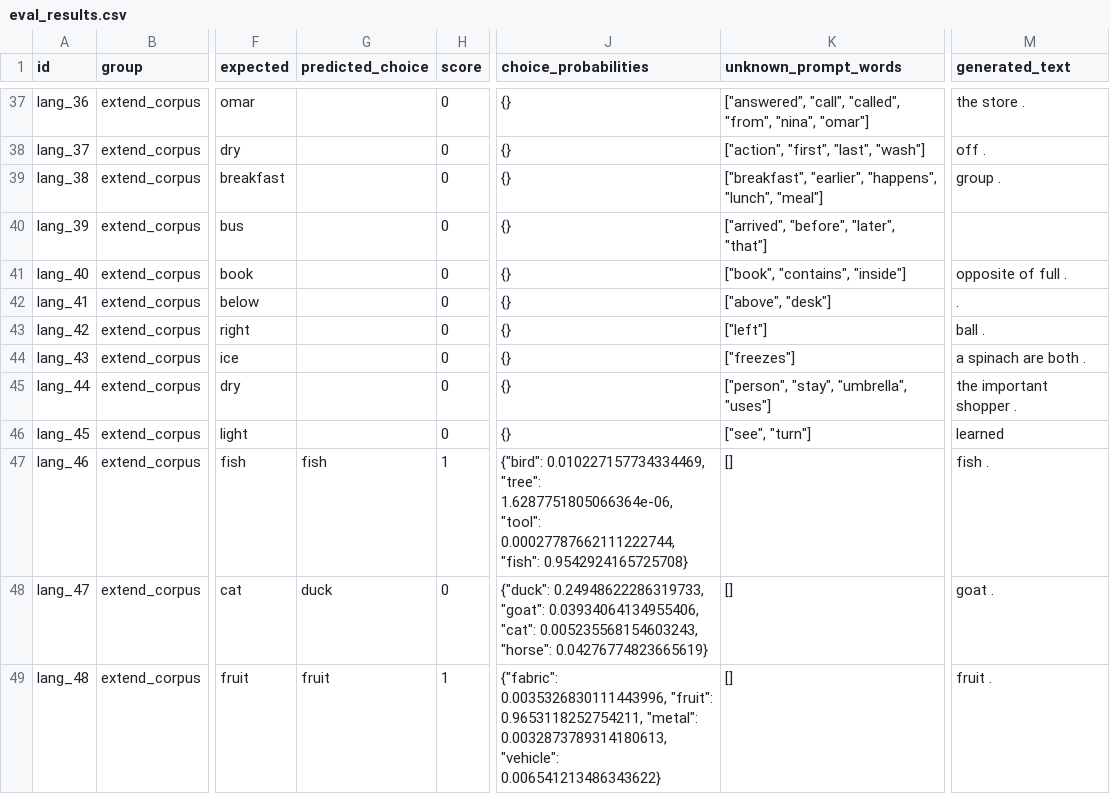
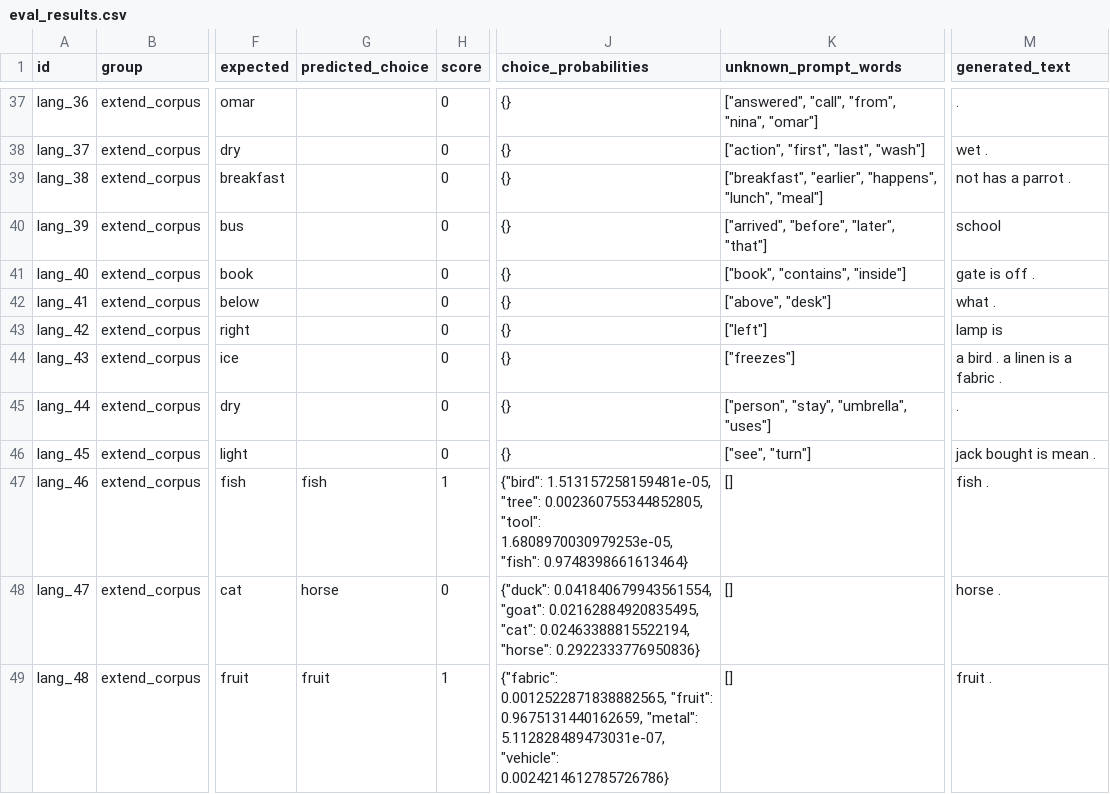
Before and after one commit to anthonybrites-cmyk/custom-llm-class4, a CSV file: experiments/extension/run/language_evals/final/eval_results.csv, drawn as a sheet; only a part is shown, gaps mark what is left out; the diff covers the shown part only; the diff names each change by its address in the sheet, - before the commit and + after, or states it on an @@ line.

```diff
--- a/experiments/extension/run/language_evals/final/eval_results.csv
+++ b/experiments/extension/run/language_evals/final/eval_results.csv
-K37 (unknown_prompt_words): ["answered", "call", "called", "from", "nina",…
+K37 (unknown_prompt_words): ["answered", "call", "from", "nina",…
-M37 (generated_text): the store .
+M37 (generated_text): .
-M38 (generated_text): off .
+M38 (generated_text): wet .
-M39 (generated_text): group .
+M39 (generated_text): not has a parrot .
-M40 (generated_text): (empty)
+M40 (generated_text): school
-M41 (generated_text): opposite of full .
+M41 (generated_text): gate is off .
-M42 (generated_text): .
+M42 (generated_text): what .
-M43 (generated_text): ball .
+M43 (generated_text): lamp is
-M44 (generated_text): a spinach are both .
+M44 (generated_text): a bird . a linen is a fabric .
-M45 (generated_text): the important shopper .
+M45 (generated_text): .
-M46 (generated_text): learned
+M46 (generated_text): jack bought is mean .
-J47 (choice_probabilities): {"bird": 0.010227157734334469, "tree": 1.6287751805066364e-06, "tool": 0.00027787662111222744, "fish": 0.9542924165725708}
+J47 (choice_probabilities): {"bird": 1.513157258159481e-05, "tree": 0.002360755344852805, "tool": 1.6808970030979253e-05, "fish": 0.9748398661613464}
-G48 (predicted_choice): duck
+G48 (predicted_choice): horse
-J48 (choice_probabilities): {"duck": 0.24948622286319733, "goat": 0.03934064134955406, "cat": 0.005235568154603243, "horse": 0.04276774823665619}
+J48 (choice_probabilities): {"duck": 0.041840679943561554, "goat": 0.02162884920835495, "cat": 0.02463388815522194, "horse": 0.2922333776950836}
-M48 (generated_text): goat .
+M48 (generated_text): horse .
-J49 (choice_probabilities): {"fabric": 0.0035326830111443996, "fruit": 0.9653118252754211, "metal": 0.0032873789314180613, "vehicle": 0.006541213486343622}
+J49 (choice_probabilities): {"fabric": 0.0012522871838882565, "fruit": 0.9675131440162659, "metal": 5.112828489473031e-07, "vehicle": 0.0024214612785726786}
```
Also changed, not shown: 61 edited cells elsewhere in this file, experiments/extension/run/language_evals/untrained/eval_results.csv, 38 other files.
